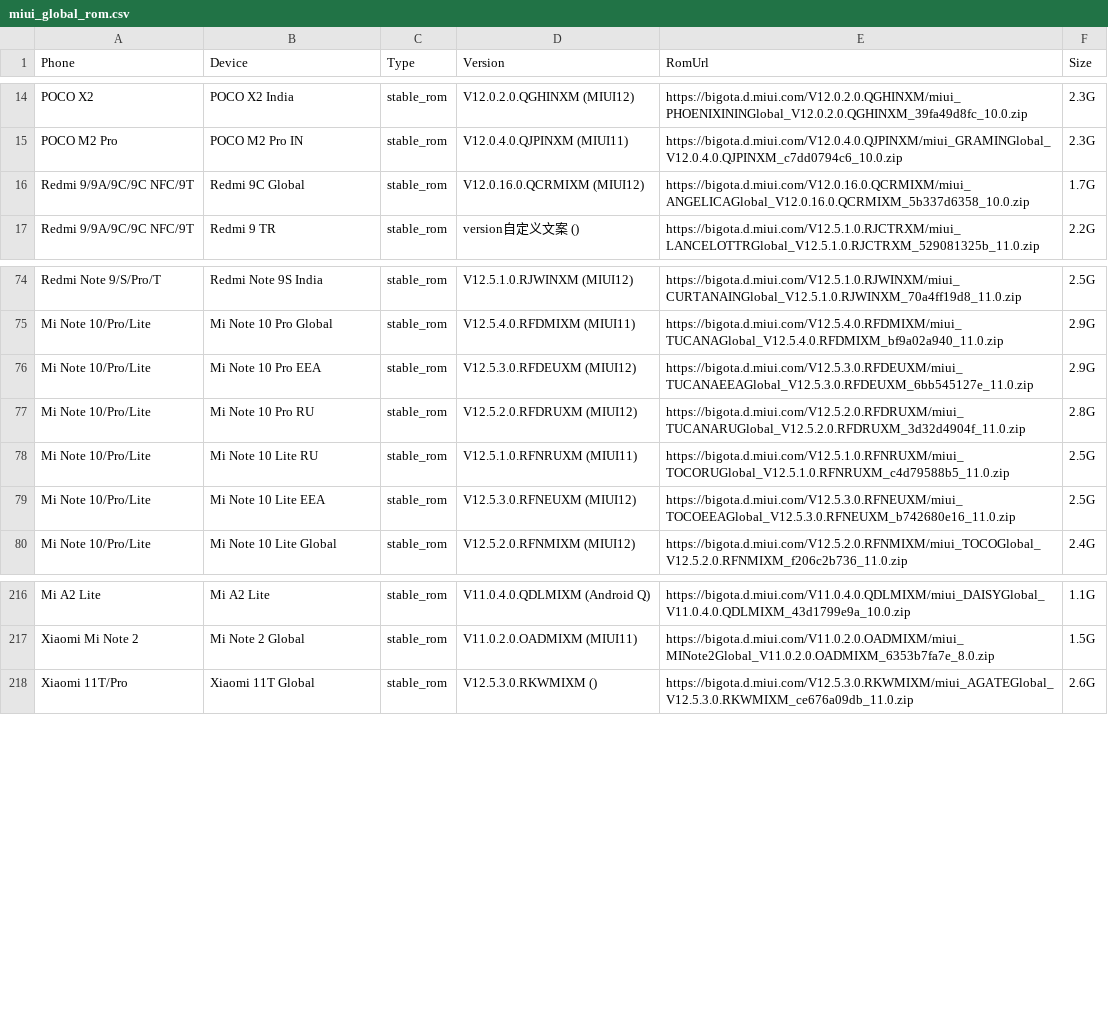
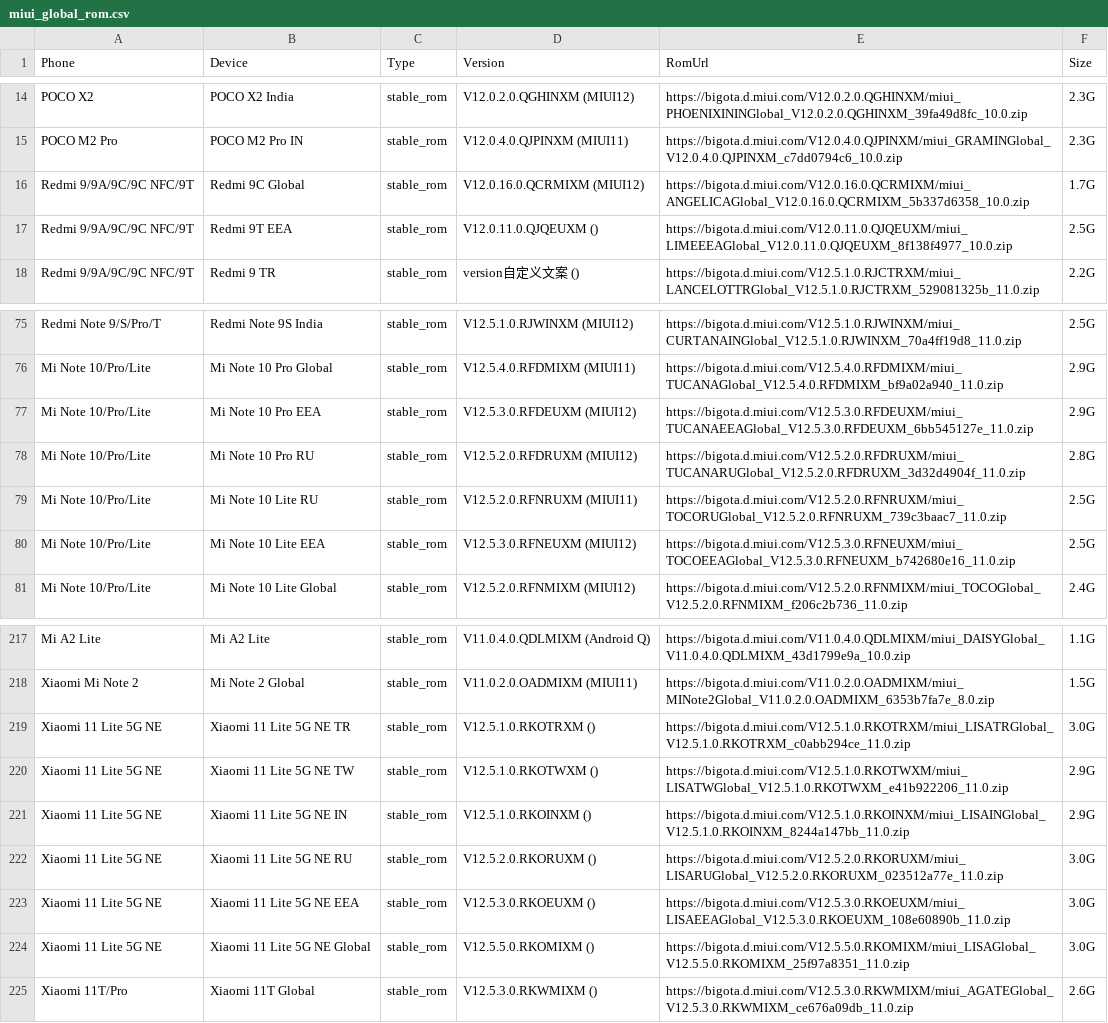
Before and after one commit to wuxianlin/get_android_data, a CSV file: data/miui_global_rom.csv, drawn as a sheet; only a part is shown, gaps mark what is left out.

```diff
--- a/data/miui_global_rom.csv
+++ b/data/miui_global_rom.csv
@@ -16,2 +16,3 @@ POCO M2 Pro,POCO M2 Pro IN,stable_rom,V12.0.4.0.QJPINXM (MIUI11),https://bigota.
 Redmi 9/9A/9C/9C NFC/9T,Redmi 9C Global,stable_rom,V12.0.16.0.QCRMIXM (MIUI12),https://bigota.d.miui.com/V12.0.16.0.QCRMIXM/miui_ANGELICAGlobal_V12.0.16.0.QCRMIXM_5b337d6358_10.0.zip,1.7G
+Redmi 9/9A/9C/9C NFC/9T,Redmi 9T EEA,stable_rom,V12.0.11.0.QJQEUXM (),https://bigota.d.miui.com/V12.0.11.0.QJQEUXM/miui_LIMEEEAGlobal_V12.0.11.0.QJQEUXM_8f138f4977_10.0.zip,2.5G
 Redmi 9/9A/9C/9C NFC/9T,Redmi 9 TR,stable_rom,version自定义文案 (),https://bigota.d.miui.com/V12.5.1.0.RJCTRXM/miui_LANCELOTTRGlobal_V12.5.1.0.RJCTRXM_529081325b_11.0.zip,2.2G
@@ -77,3 +78,3 @@ Mi Note 10/Pro/Lite,Mi Note 10 Pro EEA,stable_rom,V12.5.3.0.RFDEUXM (MIUI12),htt
 Mi Note 10/Pro/Lite,Mi Note 10 Pro RU,stable_rom,V12.5.2.0.RFDRUXM (MIUI12),https://bigota.d.miui.com/V12.5.2.0.RFDRUXM/miui_TUCANARUGlobal_V12.5.2.0.RFDRUXM_3d32d4904f_11.0.zip,2.8G
-Mi Note 10/Pro/Lite,Mi Note 10 Lite RU,stable_rom,V12.5.1.0.RFNRUXM (MIUI11),https://bigota.d.miui.com/V12.5.1.0.RFNRUXM/miui_TOCORUGlobal_V12.5.1.0.RFNRUXM_c4d79588b5_11.0.zip,2.5G
+Mi Note 10/Pro/Lite,Mi Note 10 Lite RU,stable_rom,V12.5.2.0.RFNRUXM (MIUI11),https://bigota.d.miui.com/V12.5.2.0.RFNRUXM/miui_TOCORUGlobal_V12.5.2.0.RFNRUXM_739c3baac7_11.0.zip,2.5G
 Mi Note 10/Pro/Lite,Mi Note 10 Lite EEA,stable_rom,V12.5.3.0.RFNEUXM (MIUI12),https://bigota.d.miui.com/V12.5.3.0.RFNEUXM/miui_TOCOEEAGlobal_V12.5.3.0.RFNEUXM_b742680e16_11.0.zip,2.5G
@@ -217,2 +218,8 @@ Mi A2 Lite,Mi A2 Lite,stable_rom,V11.0.4.0.QDLMIXM (Android Q),https://bigota.d.
 Xiaomi Mi Note 2,Mi Note 2 Global,stable_rom,V11.0.2.0.OADMIXM (MIUI11),https://bigota.d.miui.com/V11.0.2.0.OADMIXM/miui_MINote2Global_V11.0.2.0.OADMIXM_6353b7fa7e_8.0.zip,1.5G
+Xiaomi 11 Lite 5G NE,Xiaomi 11 Lite 5G NE TR,stable_rom,V12.5.1.0.RKOTRXM (),https://bigota.d.miui.com/V12.5.1.0.RKOTRXM/miui_LISATRGlobal_V12.5.1.0.RKOTRXM_c0abb294ce_11.0.zip,3.0G
+Xiaomi 11 Lite 5G NE,Xiaomi 11 Lite 5G NE TW,stable_rom,V12.5.1.0.RKOTWXM (),https://bigota.d.miui.com/V12.5.1.0.RKOTWXM/miui_LISATWGlobal_V12.5.1.0.RKOTWXM_e41b922206_11.0.zip,2.9G
+Xiaomi 11 Lite 5G NE,Xiaomi 11 Lite 5G NE IN,stable_rom,V12.5.1.0.RKOINXM (),https://bigota.d.miui.com/V12.5.1.0.RKOINXM/miui_LISAINGlobal_V12.5.1.0.RKOINXM_8244a147bb_11.0.zip,2.9G
+Xiaomi 11 Lite 5G NE,Xiaomi 11 Lite 5G NE RU,stable_rom,V12.5.2.0.RKORUXM (),https://bigota.d.miui.com/V12.5.2.0.RKORUXM/miui_LISARUGlobal_V12.5.2.0.RKORUXM_023512a77e_11.0.zip,3.0G
+Xiaomi 11 Lite 5G NE,Xiaomi 11 Lite 5G NE EEA,stable_rom,V12.5.3.0.RKOEUXM (),https://bigota.d.miui.com/V12.5.3.0.RKOEUXM/miui_LISAEEAGlobal_V12.5.3.0.RKOEUXM_108e60890b_11.0.zip,3.0G
+Xiaomi 11 Lite 5G NE,Xiaomi 11 Lite 5G NE Global,stable_rom,V12.5.5.0.RKOMIXM (),https://bigota.d.miui.com/V12.5.5.0.RKOMIXM/miui_LISAGlobal_V12.5.5.0.RKOMIXM_25f97a8351_11.0.zip,3.0G
 Xiaomi 11T/Pro,Xiaomi 11T Global,stable_rom,V12.5.3.0.RKWMIXM (),https://bigota.d.miui.com/V12.5.3.0.RKWMIXM/miui_AGATEGlobal_V12.5.3.0.RKWMIXM_ce676a09db_11.0.zip,2.6G
```
Also changed, not shown: data/vivo_rom.csv.
